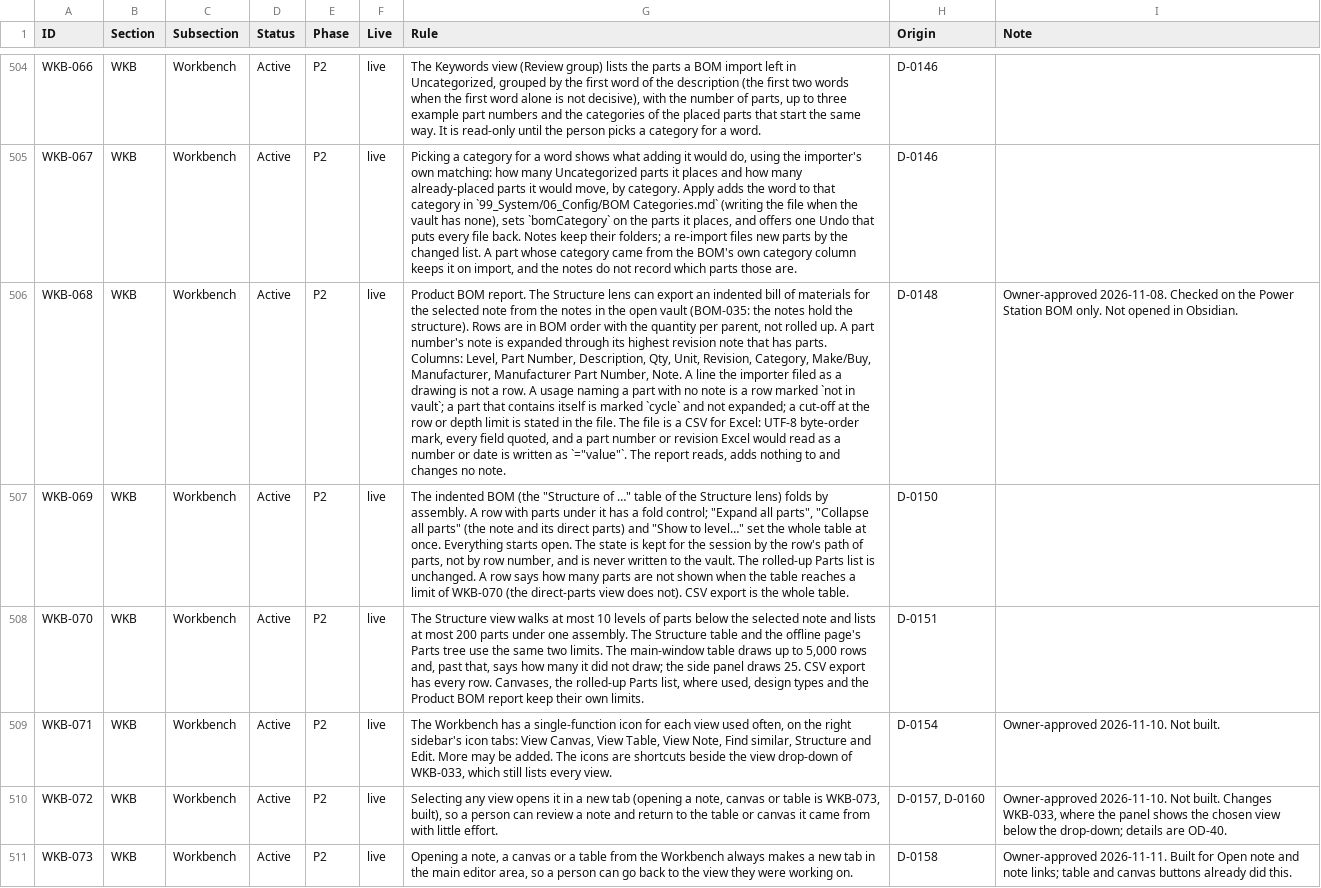
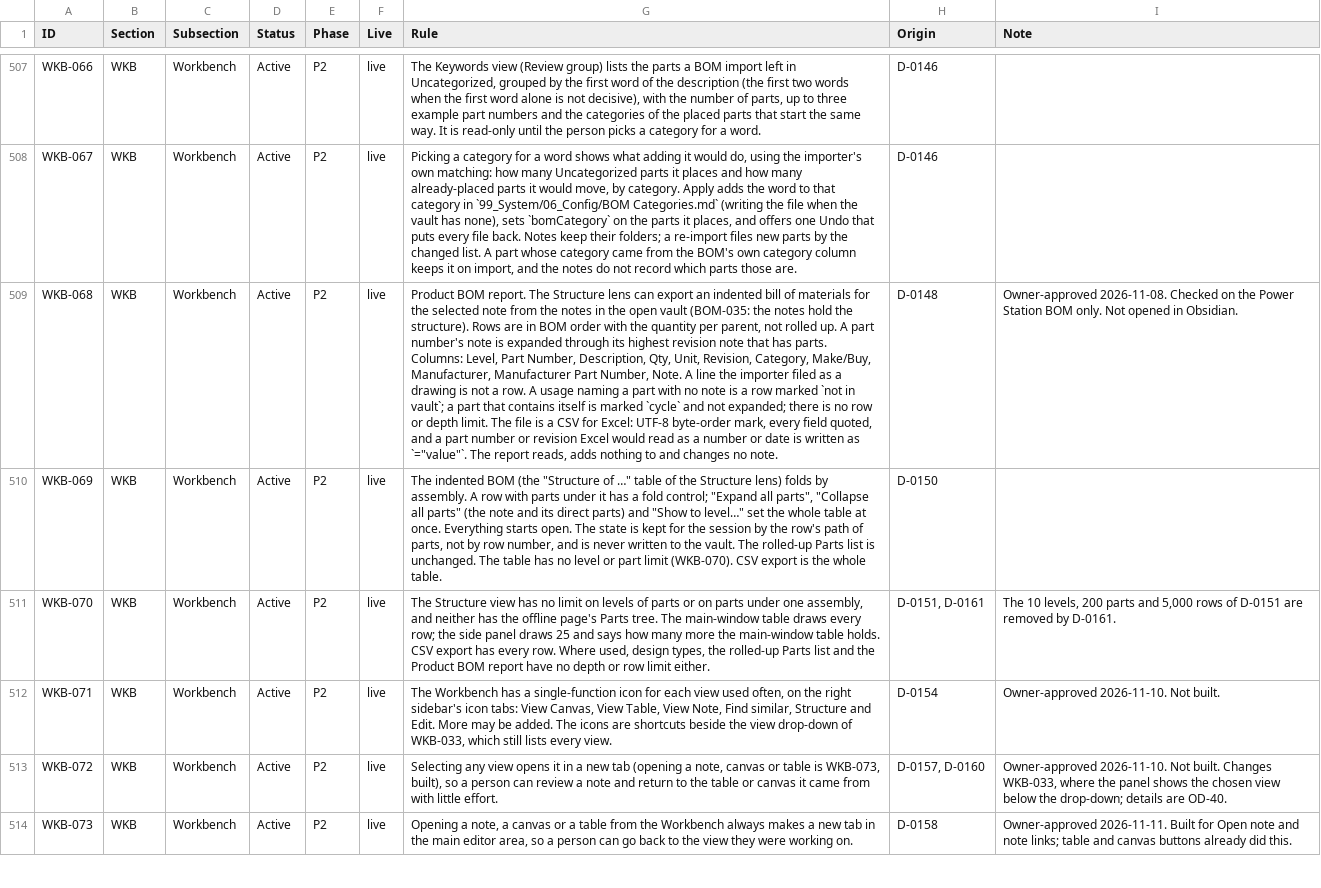
Before and after one commit to spencerskelly/MDSE_v2, a CSV file: governance/register/rules-register.csv, drawn as a sheet; only a part is shown, gaps mark what is left out; addresses are those after the commit; the diff covers the shown part only; the diff names each change by its address in the sheet, - before the commit and + after, or states it on an @@ line.

```diff
--- a/governance/register/rules-register.csv
+++ b/governance/register/rules-register.csv
-G509 (Rule): …not expanded; a cut-off at the row or depth limit is stated in the file. The file…
+G509 (Rule): …not expanded; there is no row or depth limit. The file…
-G510 (Rule): …is unchanged. A row says how many parts are not shown when the table reaches a limit of WKB-070 (the direct-parts view does not). CSV export…
+G510 (Rule): …is unchanged. The table has no level or part limit (WKB-070). CSV export…
-G511 (Rule): …Structure view walks at most 10 levels of parts below the selected note and lists at most 200 parts under one assembly. The Structure table and the offline page's Parts tree use the same two limits. The main-window table draws up to 5,000 rows and, past that, says how many it did not draw; the side panel draws 25. CSV export has every row. Canvases, the rolled-up Parts list, where used, design types and the Product BOM report keep their own limits.
+G511 (Rule): …Structure view has no limit on levels of parts or on parts under one assembly, and neither has the offline page's Parts tree. The main-window table draws every row; the side panel draws 25 and says how many more the main-window table holds. CSV export has every row. Where used, design types, the rolled-up Parts list and the Product BOM report have no depth or row limit either.
-H511 (Origin): D-0151
+H511 (Origin): D-0151, D-0161
-I511 (Note): (empty)
+I511 (Note): The 10 levels, 200 parts and 5,000 rows of D-0151 are removed by D-0161.
```
Also changed, not shown: 5 added rows and 8 edited cells elsewhere in this file, 25 other files.
